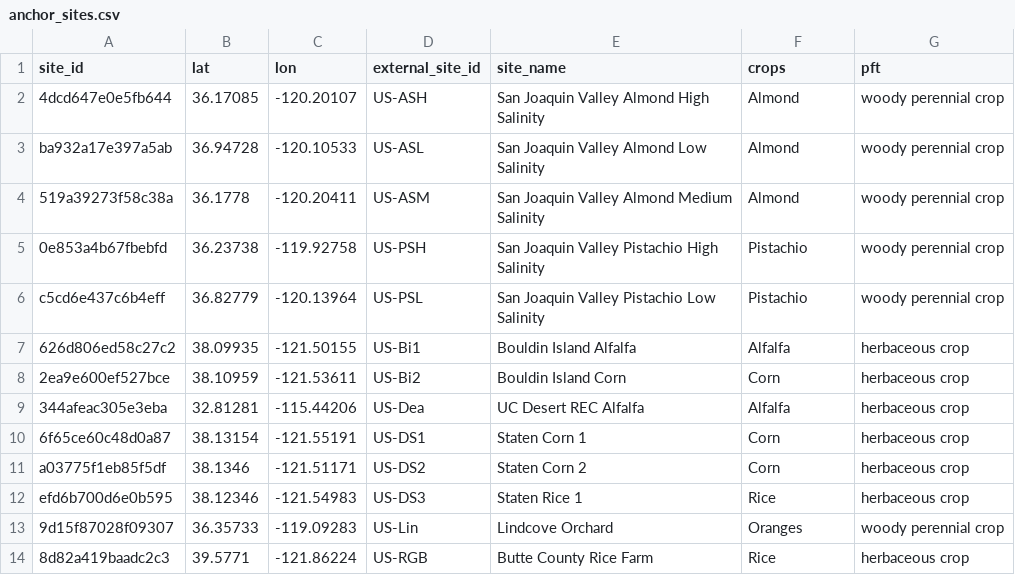
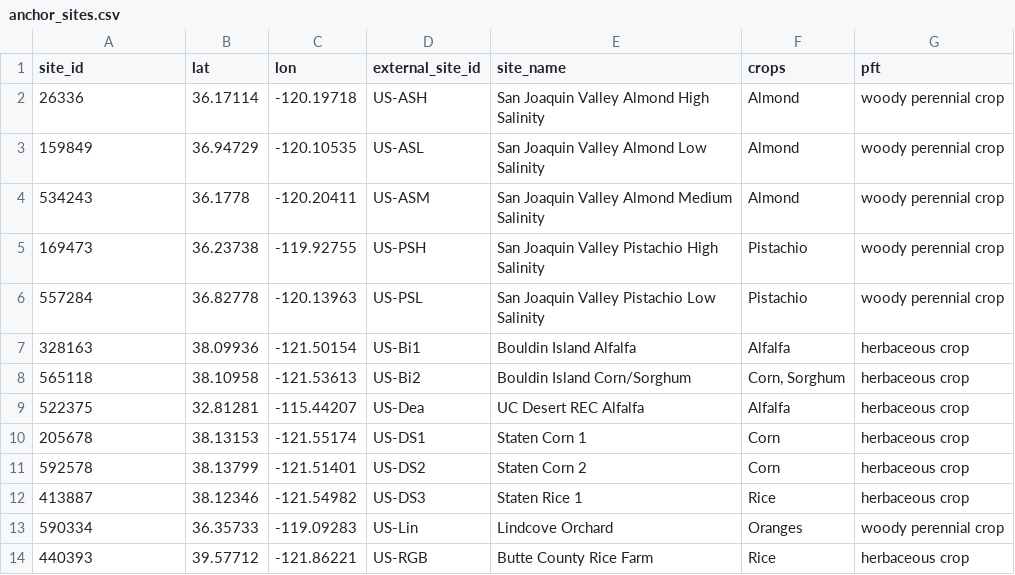
Before and after one commit to ccmmf/downscaling, a CSV file: data/anchor_sites.csv, drawn as a sheet; only a part is shown; the diff covers the shown part only.

Commit message:
scale up site selection to 10k cluster pool, fps to 1k, with management features (#16)
* stage site selection outputs under usr/akash

* add cluster_design_points helper, keep both anchors on collision

* add greedy fps sampler

* add cadwr crops standardizer for landiq v4.1

* drop obsolete update_landiq exploratory script

* add 009 to read landiq v4.1 and build eofs

* fix era5 unit conversions for precip srad vpd

* match anchors against cached climregions gpkg

* add 012 to ingest tillage phen and irrigation

* rename 020 to cluster_sites and few tweak

* add fps subsample as new 021

* drop old 021, merged into 022

* add 022 with validation tables and diagnostic figures

* refresh anchor sites

* add 10k clustered pool

* refresh design to 1k fps subsample

* add design validation report

* update run order in readme

* update workflow doc for new pipeline structure

* issue resolve

* add tests for standardize_cadwr_crops

* drop hardcoded geom in standardize_cadwr_crops parcels select

* drop dead eof imputation in 009

* drop hardcoded geom in 010 covariate pts select

* freshen changelog for 10k scale up

* move match_anchor_sites to R/ and restrict fallback to fields with covariates

* use cadwr naming in 011, drop inline match_anchor_sites

* swap irrigation and phenology to duckdb

* bump pecan.data.land to 1.9.0.9000

* expand terminology and design point selection sections

* add methods refs for site selection

* add salinas and modesto anchors, fix us-twt pft to rice

* swap tillage to duckdb with isnan guard

* rebuild fps order if clustering pool is newer

* write validation report as qmd

* refresh anchor sites

* refresh 10k clustered pool

* refresh 1k design points

* add qmd validation report

* drop old md validation report

* drop unused weighted_random selection mode

* write validation kpi tables as csv, not a generated qmd

* add validation kpi tables as data products

* hand-maintain validation report reading kpi csvs

* replace stale design points analysis report with the validation report in the site

* document candidate pool, pft rationale, anchor updates, and fix stale data-prep io

* trim duplicated run sequence, point to workflow docs

* use CADWR LandIQ Crop Map consistently for the dataset name

* Update docs/workflow_documentation.md

---------

Co-authored-by: David LeBauer <dlebauer@gmail.com>

```diff
--- a/data/anchor_sites.csv
+++ b/data/anchor_sites.csv
@@ -1,14 +1,14 @@
 site_id,lat,lon,external_site_id,site_name,crops,pft
-4dcd647e0e5fb644,36.17085,-120.20107,US-ASH,San Joaquin Valley Almond High Salinity,Almond,woody perennial crop
-ba932a17e397a5ab,36.94728,-120.10533,US-ASL,San Joaquin Valley Almond Low Salinity,Almond,woody perennial crop
-519a39273f58c38a,36.1778,-120.20411,US-ASM,San Joaquin Valley Almond Medium Salinity,Almond,woody perennial crop
-0e853a4b67fbebfd,36.23738,-119.92758,US-PSH,San Joaquin Valley Pistachio High Salinity,Pistachio,woody perennial crop
-c5cd6e437c6b4eff,36.82779,-120.13964,US-PSL,San Joaquin Valley Pistachio Low Salinity,Pistachio,woody perennial crop
-626d806ed58c27c2,38.09935,-121.50155,US-Bi1,Bouldin Island Alfalfa,Alfalfa,herbaceous crop
-2ea9e600ef527bce,38.10959,-121.53611,US-Bi2,Bouldin Island Corn,Corn,herbaceous crop
-344afeac305e3eba,32.81281,-115.44206,US-Dea,UC Desert REC Alfalfa,Alfalfa,herbaceous crop
-6f65ce60c48d0a87,38.13154,-121.55191,US-DS1,Staten Corn 1,Corn,herbaceous crop
-a03775f1eb85f5df,38.1346,-121.51171,US-DS2,Staten Corn 2,Corn,herbaceous crop
-efd6b700d6e0b595,38.12346,-121.54983,US-DS3,Staten Rice 1,Rice,herbaceous crop
-9d15f87028f09307,36.35733,-119.09283,US-Lin,Lindcove Orchard,Oranges,woody perennial crop
-8d82a419baadc2c3,39.5771,-121.86224,US-RGB,Butte County Rice Farm,Rice,herbaceous crop
+26336,36.17114,-120.19718,US-ASH,San Joaquin Valley Almond High Salinity,Almond,woody perennial crop
+159849,36.94729,-120.10535,US-ASL,San Joaquin Valley Almond Low Salinity,Almond,woody perennial crop
+534243,36.1778,-120.20411,US-ASM,San Joaquin Valley Almond Medium Salinity,Almond,woody perennial crop
+169473,36.23738,-119.92755,US-PSH,San Joaquin Valley Pistachio High Salinity,Pistachio,woody perennial crop
+557284,36.82778,-120.13963,US-PSL,San Joaquin Valley Pistachio Low Salinity,Pistachio,woody perennial crop
+328163,38.09936,-121.50154,US-Bi1,Bouldin Island Alfalfa,Alfalfa,herbaceous crop
+565118,38.10958,-121.53613,US-Bi2,Bouldin Island Corn/Sorghum,"Corn, Sorghum",herbaceous crop
+522375,32.81281,-115.44207,US-Dea,UC Desert REC Alfalfa,Alfalfa,herbaceous crop
+205678,38.13153,-121.55174,US-DS1,Staten Corn 1,Corn,herbaceous crop
+592578,38.13799,-121.51401,US-DS2,Staten Corn 2,Corn,herbaceous crop
+413887,38.12346,-121.54982,US-DS3,Staten Rice 1,Rice,herbaceous crop
+590334,36.35733,-119.09283,US-Lin,Lindcove Orchard,Oranges,woody perennial crop
+440393,39.57712,-121.86221,US-RGB,Butte County Rice Farm,Rice,herbaceous crop
```
Also changed, not shown: 5 added rows, 3 removed rows and 24 edited cells elsewhere in this file, data_raw/anchor_site_locations.csv, 31 other files.
